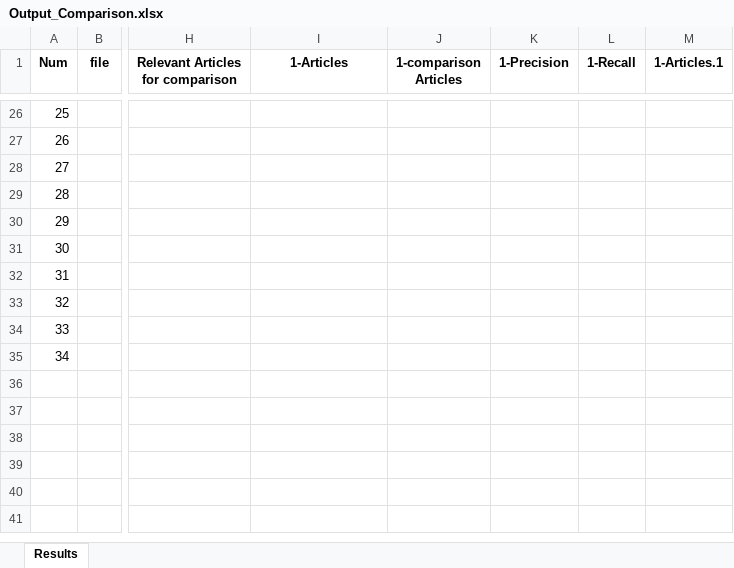
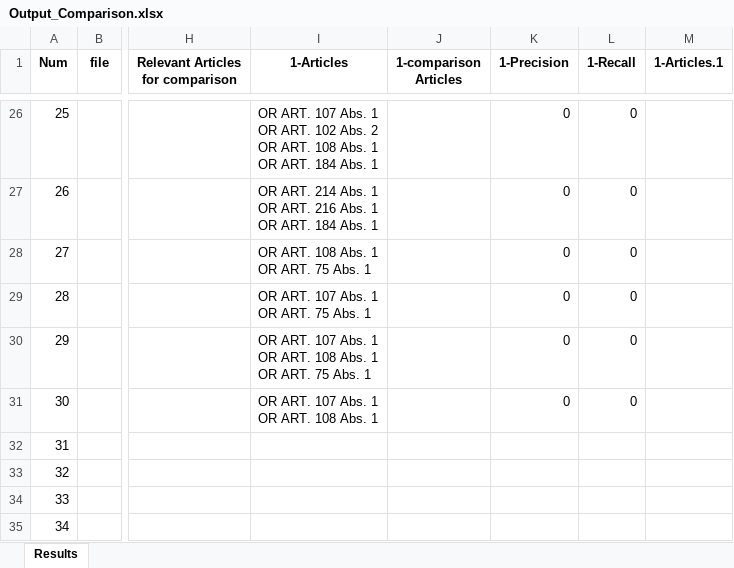
Before and after one commit to Madhav-MKNC/LAWrence-lab, an Excel workbook: Output_Comparison.xlsx, sheet Results, drawn as a sheet; only a part is shown, gaps mark what is left out; values as stored, in another font and other column widths than the file's, no borders; ↵ is a line break in a cell; the diff covers the shown part only; the diff names each change by its address in the sheet, - before the commit and + after, or states it on an @@ line.

```diff
--- a/Output_Comparison.xlsx (sheet Results)
+++ b/Output_Comparison.xlsx (sheet Results)
-I26 (1-Articles): (empty)
+I26 (1-Articles): OR ART. 107 Abs. 1 ↵ OR ART. 102 Abs. 2 ↵ OR ART. 108 Abs. 1 ↵ OR ART. 184 Abs. 1
-K26:K31 (1-Precision): (empty)
+K26:K31 (1-Precision): 0
-L26:L31 (1-Recall): (empty)
+L26:L31 (1-Recall): 0
-I27 (1-Articles): (empty)
+I27 (1-Articles): OR ART. 214 Abs. 1 ↵ OR ART. 216 Abs. 1 ↵ OR ART. 184 Abs. 1
-I28 (1-Articles): (empty)
+I28 (1-Articles): OR ART. 108 Abs. 1 ↵ OR ART. 75 Abs. 1
-I29 (1-Articles): (empty)
+I29 (1-Articles): OR ART. 107 Abs. 1 ↵ OR ART. 75 Abs. 1
-I30 (1-Articles): (empty)
+I30 (1-Articles): OR ART. 107 Abs. 1 ↵ OR ART. 108 Abs. 1 ↵ OR ART. 75 Abs. 1
-I31 (1-Articles): (empty)
+I31 (1-Articles): OR ART. 107 Abs. 1 ↵ OR ART. 108 Abs. 1
```
Also changed, not shown: 54 edited cells elsewhere in this sheet, 5 other files.
